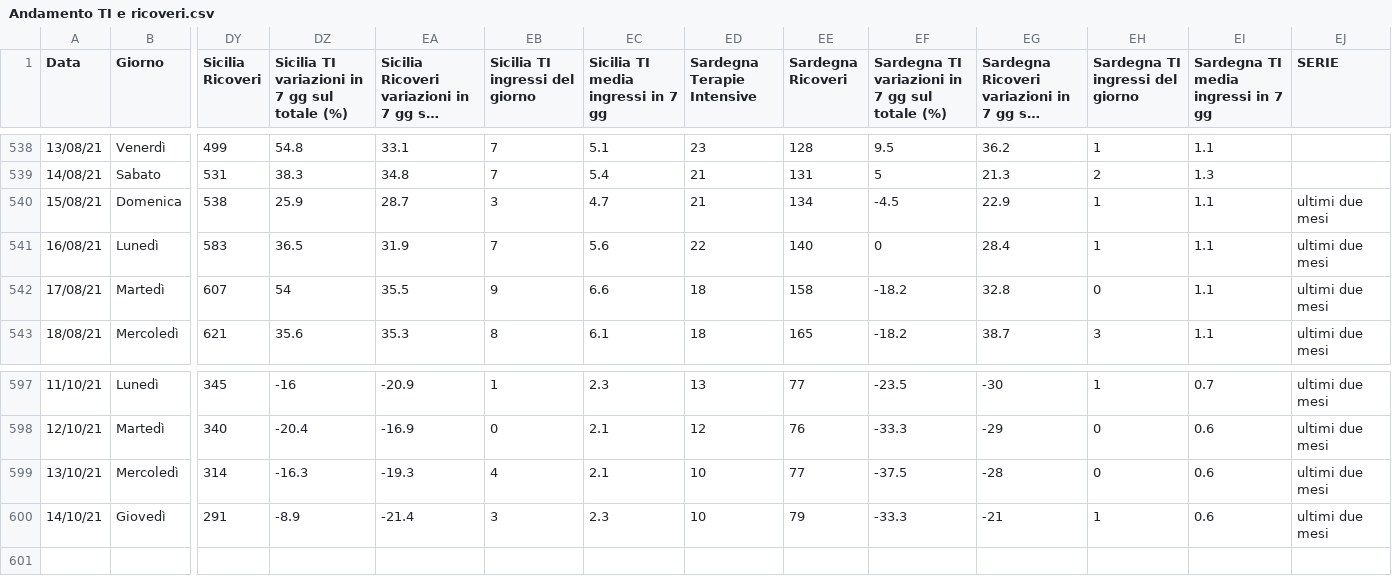
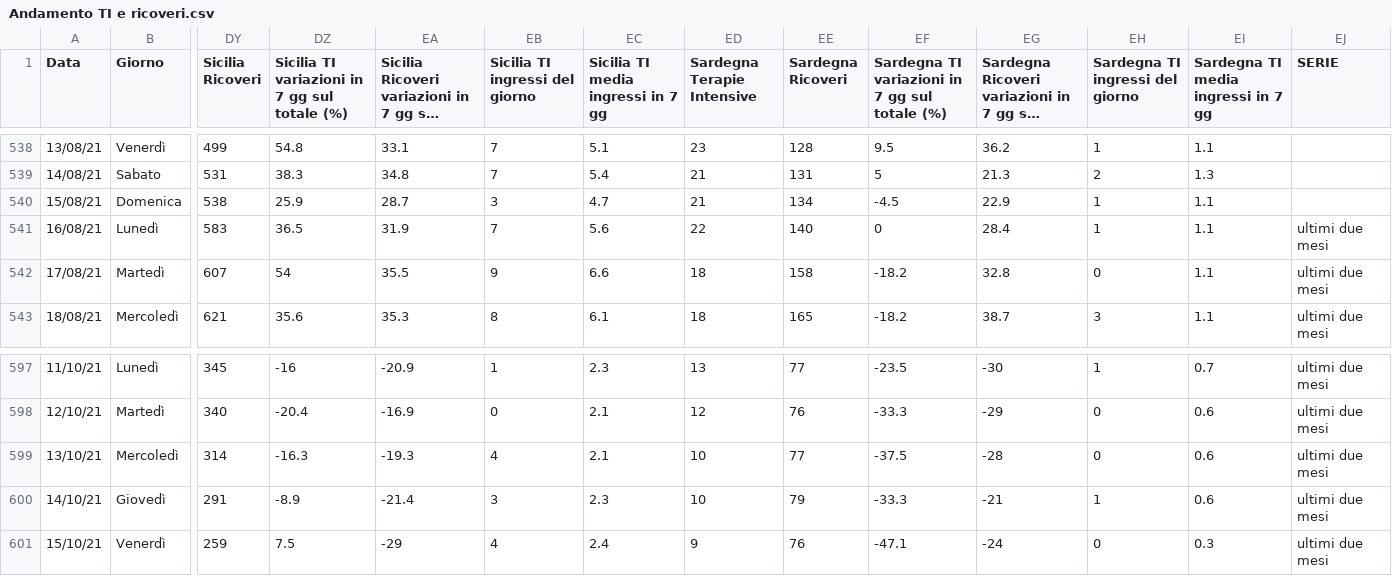
Before and after one commit to Paulsword/PilloleOttimismo, a CSV file: Andamento TI e ricoveri.csv, drawn as a sheet; only a part is shown, gaps mark what is left out; long unchanged cells end in …; rows hold the shown columns only; the diff names each change by its address in the sheet, - before the commit and + after, or states it on an @@ line.

```diff
--- a/Andamento TI e ricoveri.csv
+++ b/Andamento TI e ricoveri.csv
-EJ540 (SERIE): ultimi due mesi
+EJ540 (SERIE): (empty)
+row 601: 15/10/21 | Venerdì | 259 | 7.5 | -29 | 4 | 2.4 | 9 | 76 | -47.1 | -24 | 0 | 0.3 | ultimi due mesi
```
Also changed, not shown: Andamento Positivi.csv, Decessi.csv, 31 other files.
